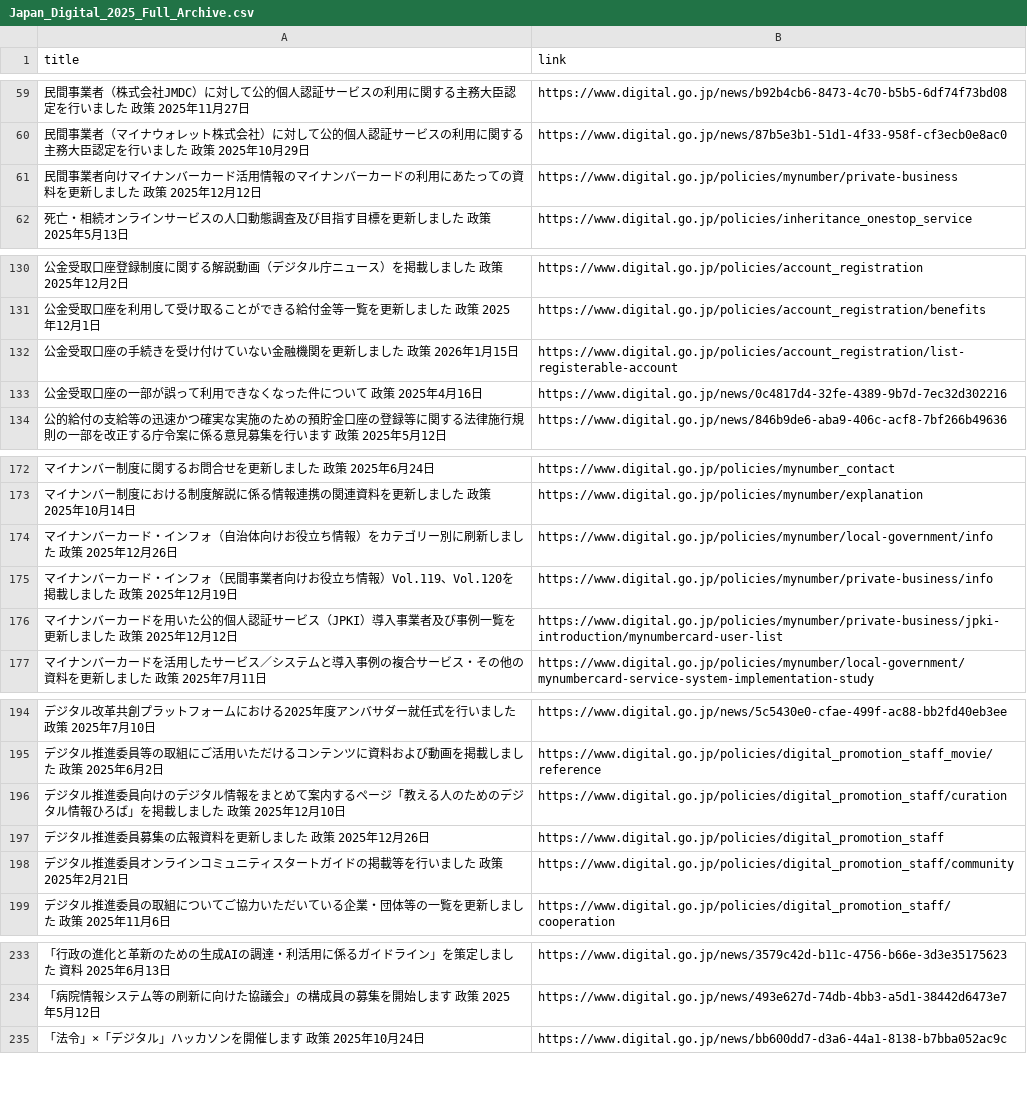
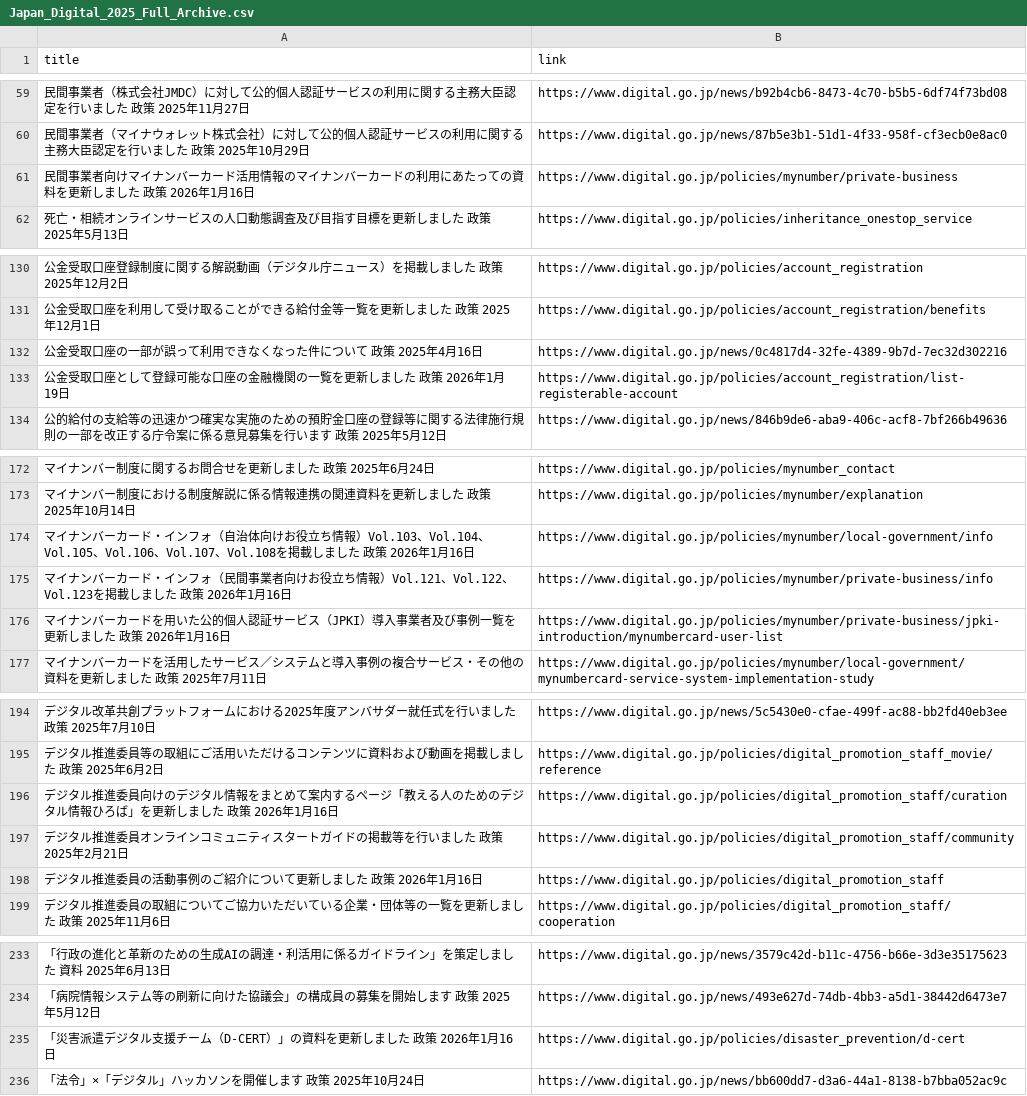
Before and after one commit to tlagytjq99-ux/my-news-bot, a CSV file: Japan_Digital_2025_Full_Archive.csv, drawn as a sheet; only a part is shown, gaps mark what is left out; the diff covers the shown part only.

Commit message:
Update: 2025 Japan Policy Data 2026-02-21

```diff
--- a/Japan_Digital_2025_Full_Archive.csv
+++ b/Japan_Digital_2025_Full_Archive.csv
@@ -60,3 +60,3 @@
 民間事業者（マイナウォレット株式会社）に対して公的個人認証サービスの利用に関する主務大臣認定を行いました  政策 2025年10月29日,https://www.digital.go.jp/news/87b5e3b1-51d1-4f33-958f-cf3ecb0e8ac0
-民間事業者向けマイナンバーカード活用情報のマイナンバーカードの利用にあたっての資料を更新しました  政策 2025年12月12日,https://www.digital.go.jp/policies/mynumber/private-business
+民間事業者向けマイナンバーカード活用情報のマイナンバーカードの利用にあたっての資料を更新しました  政策 2026年1月16日,https://www.digital.go.jp/policies/mynumber/private-business
 死亡・相続オンラインサービスの人口動態調査及び目指す目標を更新しました  政策 2025年5月13日,https://www.digital.go.jp/policies/inheritance_onestop_service
@@ -131,4 +131,4 @@
 公金受取口座を利用して受け取ることができる給付金等一覧を更新しました  政策 2025年12月1日,https://www.digital.go.jp/policies/account_registration/benefits
-公金受取口座の手続きを受け付けていない金融機関を更新しました  政策 2026年1月15日,https://www.digital.go.jp/policies/account_registration/list-registerable-account
 公金受取口座の一部が誤って利用できなくなった件について  政策 2025年4月16日,https://www.digital.go.jp/news/0c4817d4-32fe-4389-9b7d-7ec32d302216
+公金受取口座として登録可能な口座の金融機関の一覧を更新しました  政策 2026年1月19日,https://www.digital.go.jp/policies/account_registration/list-registerable-account
 公的給付の支給等の迅速かつ確実な実施のための預貯金口座の登録等に関する法律施行規則の一部を改正する庁令案に係る意見募集を行います  政策 2025年5月12日,https://www.digital.go.jp/news/846b9de6-aba9-406c-acf8-7bf266b49636
@@ -173,5 +173,5 @@
 マイナンバー制度における制度解説に係る情報連携の関連資料を更新しました  政策 2025年10月14日,https://www.digital.go.jp/policies/mynumber/explanation
-マイナンバーカード・インフォ（自治体向けお役立ち情報）をカテゴリー別に刷新しました  政策 2025年12月26日,https://www.digital.go.jp/policies/mynumber/local-government/info
-マイナンバーカード・インフォ（民間事業者向けお役立ち情報）Vol.119、Vol.120を掲載しました  政策 2025年12月19日,https://www.digital.go.jp/policies/mynumber/private-business/info
-マイナンバーカードを用いた公的個人認証サービス（JPKI）導入事業者及び事例一覧を更新しました  政策 2025年12月12日,https://www.digital.go.jp/policies/mynumber/private-business/jpki-introduction/mynumbercard-user-list
+マイナンバーカード・インフォ（自治体向けお役立ち情報）Vol.103、Vol.104、Vol.105、Vol.106、Vol.107、Vol.108を掲載しました  政策 2026年1月16日,https://www.digital.go.jp/policies/mynumber/local-government/info
+マイナンバーカード・インフォ（民間事業者向けお役立ち情報）Vol.121、Vol.122、Vol.123を掲載しました  政策 2026年1月16日,https://www.digital.go.jp/policies/mynumber/private-business/info
+マイナンバーカードを用いた公的個人認証サービス（JPKI）導入事業者及び事例一覧を更新しました  政策 2026年1月16日,https://www.digital.go.jp/policies/mynumber/private-business/jpki-introduction/mynumbercard-user-list
 マイナンバーカードを活用したサービス／システムと導入事例の複合サービス・その他の資料を更新しました  政策 2025年7月11日,https://www.digital.go.jp/policies/mynumber/local-government/mynumbercard-service-system-implementation-study
@@ -195,5 +195,5 @@
 デジタル推進委員等の取組にご活用いただけるコンテンツに資料および動画を掲載しました  政策 2025年6月2日,https://www.digital.go.jp/policies/digital_promotion_staff_movie/reference
-デジタル推進委員向けのデジタル情報をまとめて案内するページ「教える人のためのデジタル情報ひろば」を掲載しました  政策 2025年12月10日,https://www.digital.go.jp/policies/digital_promotion_staff/curation
-デジタル推進委員募集の広報資料を更新しました  政策 2025年12月26日,https://www.digital.go.jp/policies/digital_promotion_staff
+デジタル推進委員向けのデジタル情報をまとめて案内するページ「教える人のためのデジタル情報ひろば」を更新しました  政策 2026年1月16日,https://www.digital.go.jp/policies/digital_promotion_staff/curation
 デジタル推進委員オンラインコミュニティスタートガイドの掲載等を行いました  政策 2025年2月21日,https://www.digital.go.jp/policies/digital_promotion_staff/community
+デジタル推進委員の活動事例のご紹介について更新しました  政策 2026年1月16日,https://www.digital.go.jp/policies/digital_promotion_staff
 デジタル推進委員の取組についてご協力いただいている企業・団体等の一覧を更新しました  政策 2025年11月6日,https://www.digital.go.jp/policies/digital_promotion_staff/cooperation
@@ -234,2 +234,3 @@
 「病院情報システム等の刷新に向けた協議会」の構成員の募集を開始します  政策 2025年5月12日,https://www.digital.go.jp/news/493e627d-74db-4bb3-a5d1-38442d6473e7
+「災害派遣デジタル支援チーム（D-CERT）」の資料を更新しました  政策 2026年1月16日,https://www.digital.go.jp/policies/disaster_prevention/d-cert
 「法令」×「デジタル」ハッカソンを開催します  政策 2025年10月24日,https://www.digital.go.jp/news/bb600dd7-d3a6-44a1-8138-b7bba052ac9c
```
Also changed, not shown: 1 edited cell elsewhere in this file.
